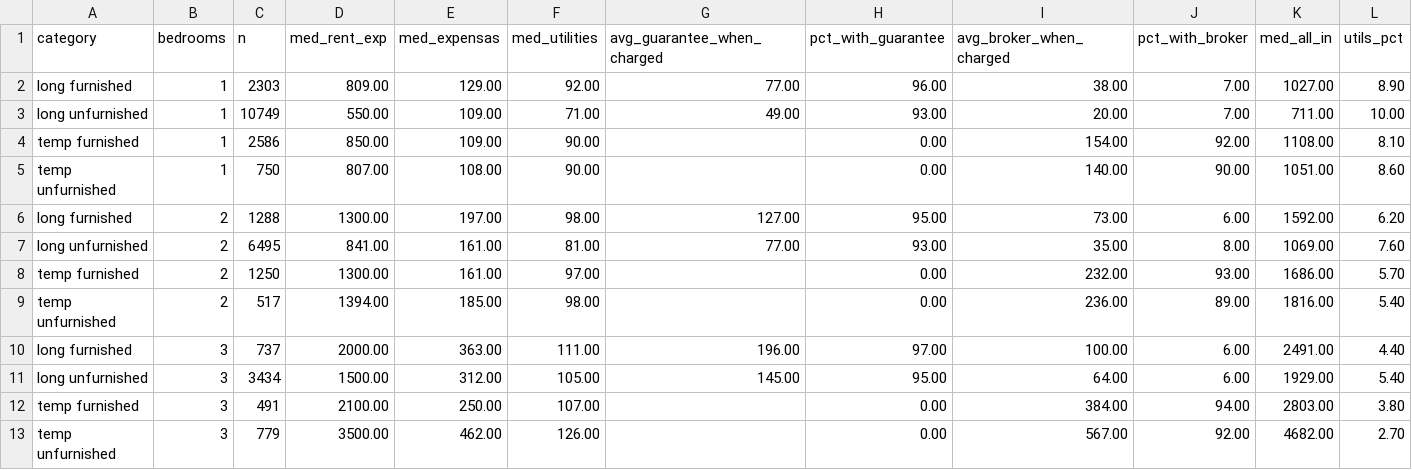
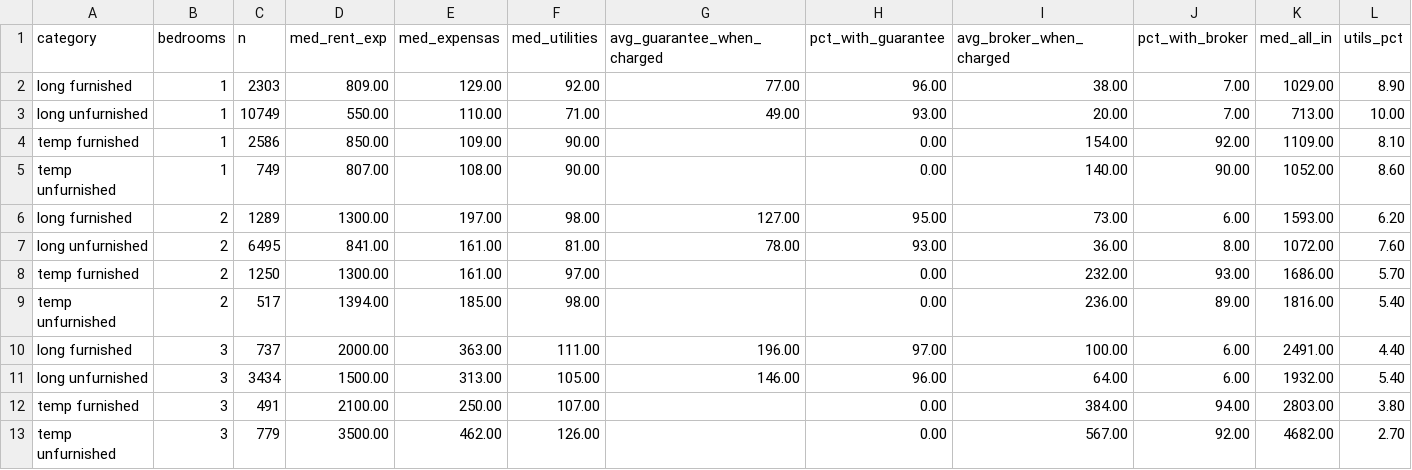
Before and after one commit to unitrank/buenos-aires-rental-market, a CSV file: data/latest/cost-breakdown.csv, drawn as a sheet; only a part is shown; the diff names each change by its address in the sheet, - before the commit and + after, or states it on an @@ line.

```diff
--- a/data/latest/cost-breakdown.csv
+++ b/data/latest/cost-breakdown.csv
-K2 (med_all_in): 1027.00
+K2 (med_all_in): 1029.00
-E3 (med_expensas): 109.00
+E3 (med_expensas): 110.00
-K3 (med_all_in): 711.00
+K3 (med_all_in): 713.00
-K4 (med_all_in): 1108.00
+K4 (med_all_in): 1109.00
-C5 (n): 750
+C5 (n): 749
-K5 (med_all_in): 1051.00
+K5 (med_all_in): 1052.00
-C6 (n): 1288
+C6 (n): 1289
-K6 (med_all_in): 1592.00
+K6 (med_all_in): 1593.00
-G7 (avg_guarantee_when_charged): 77.00
+G7 (avg_guarantee_when_charged): 78.00
-I7 (avg_broker_when_charged): 35.00
+I7 (avg_broker_when_charged): 36.00
-K7 (med_all_in): 1069.00
+K7 (med_all_in): 1072.00
-E11 (med_expensas): 312.00
+E11 (med_expensas): 313.00
-G11 (avg_guarantee_when_charged): 145.00
+G11 (avg_guarantee_when_charged): 146.00
-H11 (pct_with_guarantee): 95.00
+H11 (pct_with_guarantee): 96.00
-K11 (med_all_in): 1929.00
+K11 (med_all_in): 1932.00
```
Also changed, not shown: data/history/uaci-2026-09.csv, data/latest/by-barrio.csv, 7 other files.
